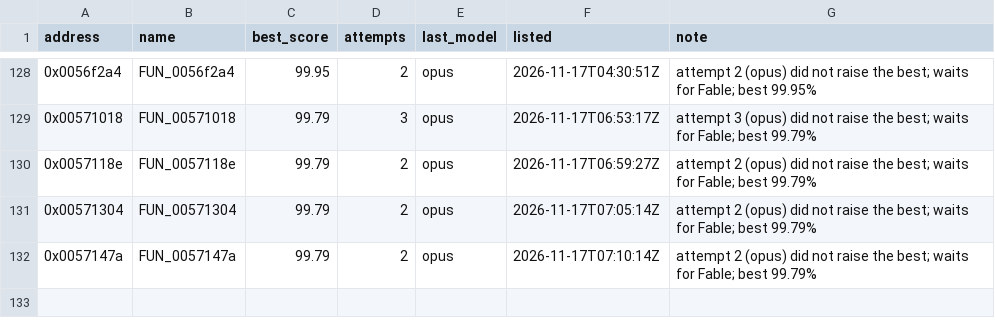
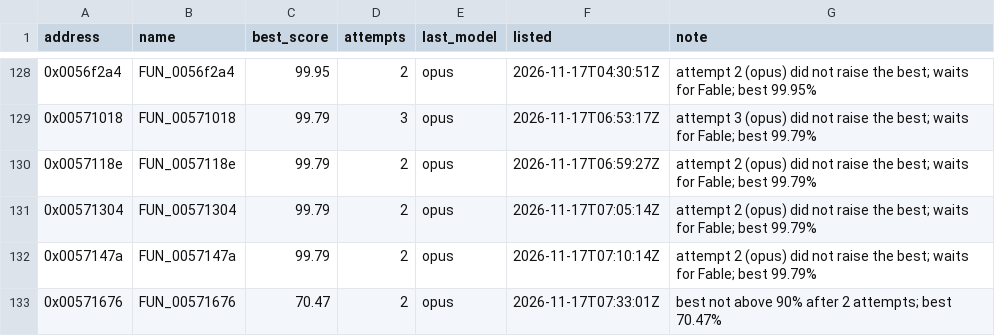
Before and after one commit to marinohardin/SFC2-decomp, a TSV file: analysis/results/revisit_functions.tsv, drawn as a sheet; only a part is shown, gaps mark what is left out; the diff names each change by its address in the sheet, - before the commit and + after, or states it on an @@ line.

Commit message:
chore(harness): update FUN_00571676 (0x00571676) on the revisit list
The stop rule ended its run short of 100%; see analysis/results/revisit_functions.tsv.

```diff
--- a/analysis/results/revisit_functions.tsv
+++ b/analysis/results/revisit_functions.tsv
+row 133: 0x00571676 | FUN_00571676 | 70.47 | 2 | opus | 2026-11-17T07:33:01Z | best not above 90% after 2 attempts; best 70.47%
```
